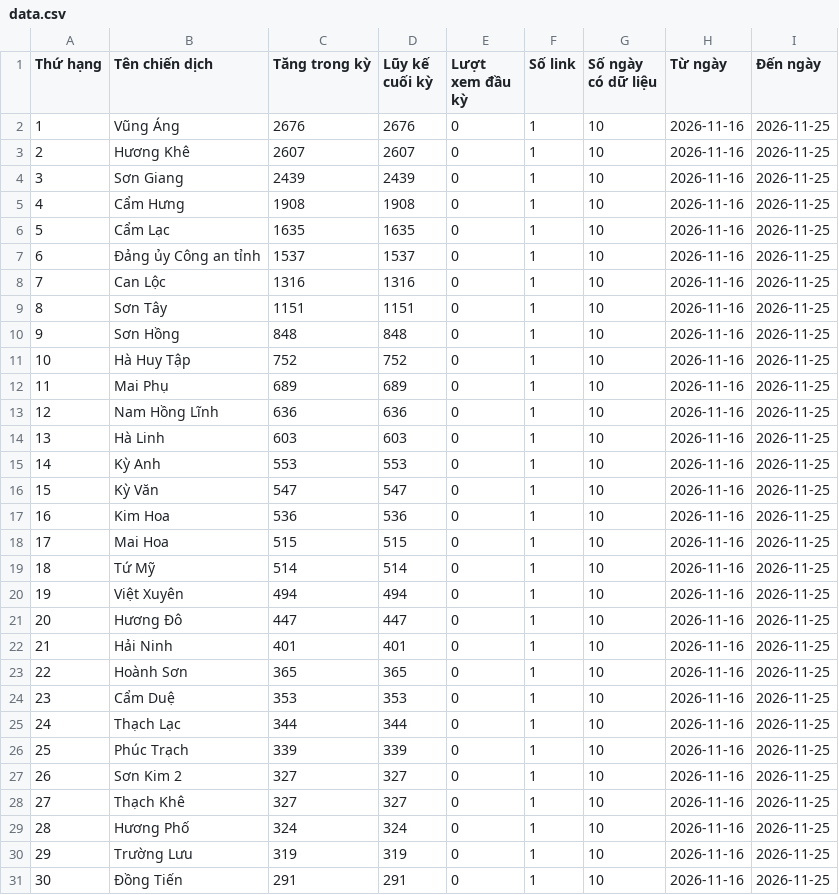
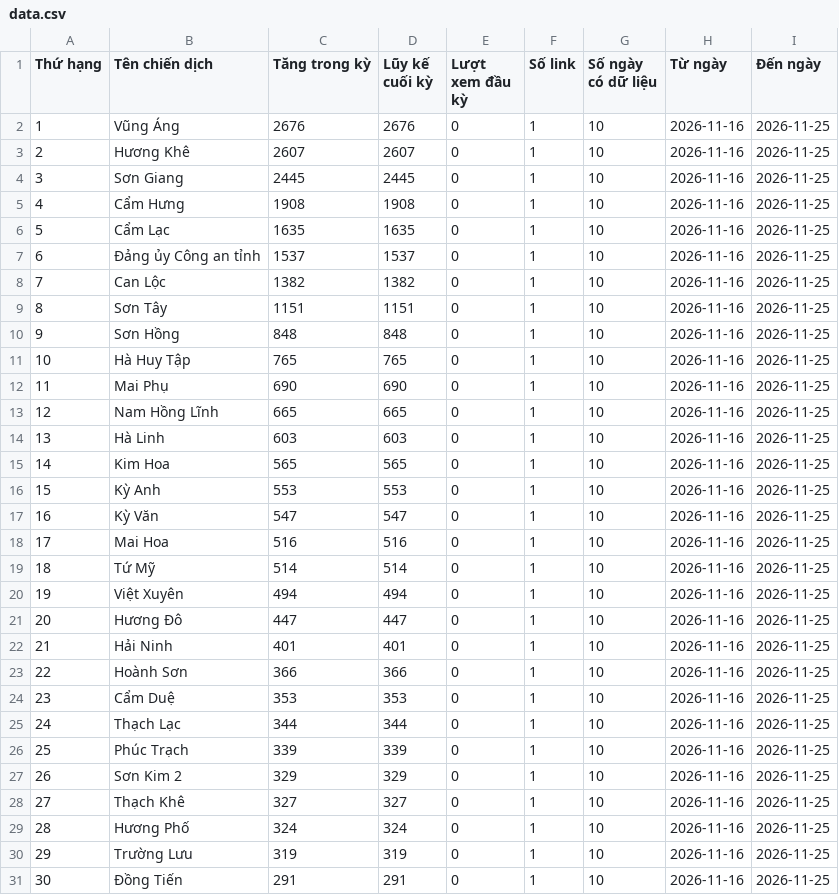
Before and after one commit to phuonglinh-ai/truyenthonghatinh, a CSV file: data.csv, drawn as a sheet; only a part is shown; the diff covers the shown part only.

Commit message:
Update data 2026-11-25 16:15

```diff
--- a/data.csv
+++ b/data.csv
@@ -3,3 +3,3 @@
 2,Hương Khê,2607,2607,0,1,10,2026-11-16,2026-11-25
-3,Sơn Giang,2439,2439,0,1,10,2026-11-16,2026-11-25
+3,Sơn Giang,2445,2445,0,1,10,2026-11-16,2026-11-25
 4,Cẩm Hưng,1908,1908,0,1,10,2026-11-16,2026-11-25
@@ -7,13 +7,13 @@
 6,Đảng ủy Công an tỉnh,1537,1537,0,1,10,2026-11-16,2026-11-25
-7,Can Lộc,1316,1316,0,1,10,2026-11-16,2026-11-25
+7,Can Lộc,1382,1382,0,1,10,2026-11-16,2026-11-25
 8,Sơn Tây,1151,1151,0,1,10,2026-11-16,2026-11-25
 9,Sơn Hồng,848,848,0,1,10,2026-11-16,2026-11-25
-10,Hà Huy Tập,752,752,0,1,10,2026-11-16,2026-11-25
-11,Mai Phụ,689,689,0,1,10,2026-11-16,2026-11-25
-12,Nam Hồng Lĩnh,636,636,0,1,10,2026-11-16,2026-11-25
+10,Hà Huy Tập,765,765,0,1,10,2026-11-16,2026-11-25
+11,Mai Phụ,690,690,0,1,10,2026-11-16,2026-11-25
+12,Nam Hồng Lĩnh,665,665,0,1,10,2026-11-16,2026-11-25
 13,Hà Linh,603,603,0,1,10,2026-11-16,2026-11-25
-14,Kỳ Anh,553,553,0,1,10,2026-11-16,2026-11-25
-15,Kỳ Văn,547,547,0,1,10,2026-11-16,2026-11-25
-16,Kim Hoa,536,536,0,1,10,2026-11-16,2026-11-25
-17,Mai Hoa,515,515,0,1,10,2026-11-16,2026-11-25
+14,Kim Hoa,565,565,0,1,10,2026-11-16,2026-11-25
+15,Kỳ Anh,553,553,0,1,10,2026-11-16,2026-11-25
+16,Kỳ Văn,547,547,0,1,10,2026-11-16,2026-11-25
+17,Mai Hoa,516,516,0,1,10,2026-11-16,2026-11-25
 18,Tứ Mỹ,514,514,0,1,10,2026-11-16,2026-11-25
@@ -22,3 +22,3 @@
 21,Hải Ninh,401,401,0,1,10,2026-11-16,2026-11-25
-22,Hoành Sơn,365,365,0,1,10,2026-11-16,2026-11-25
+22,Hoành Sơn,366,366,0,1,10,2026-11-16,2026-11-25
 23,Cẩm Duệ,353,353,0,1,10,2026-11-16,2026-11-25
@@ -26,3 +26,3 @@
 25,Phúc Trạch,339,339,0,1,10,2026-11-16,2026-11-25
-26,Sơn Kim 2,327,327,0,1,10,2026-11-16,2026-11-25
+26,Sơn Kim 2,329,329,0,1,10,2026-11-16,2026-11-25
 27,Thạch Khê,327,327,0,1,10,2026-11-16,2026-11-25
```
Also changed, not shown: 2 edited cells elsewhere in this file.
